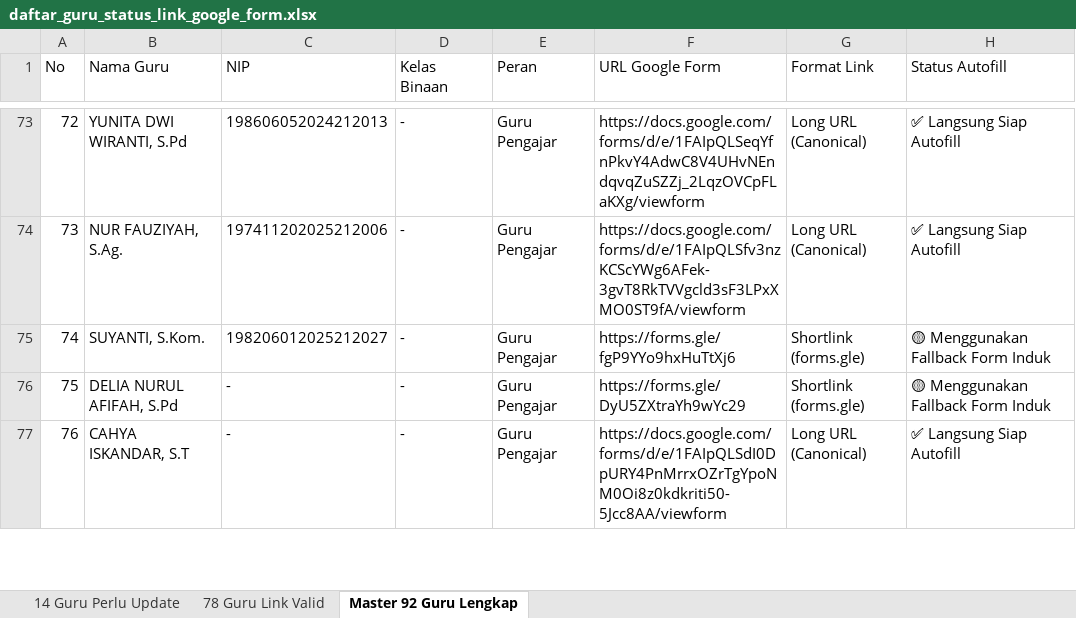
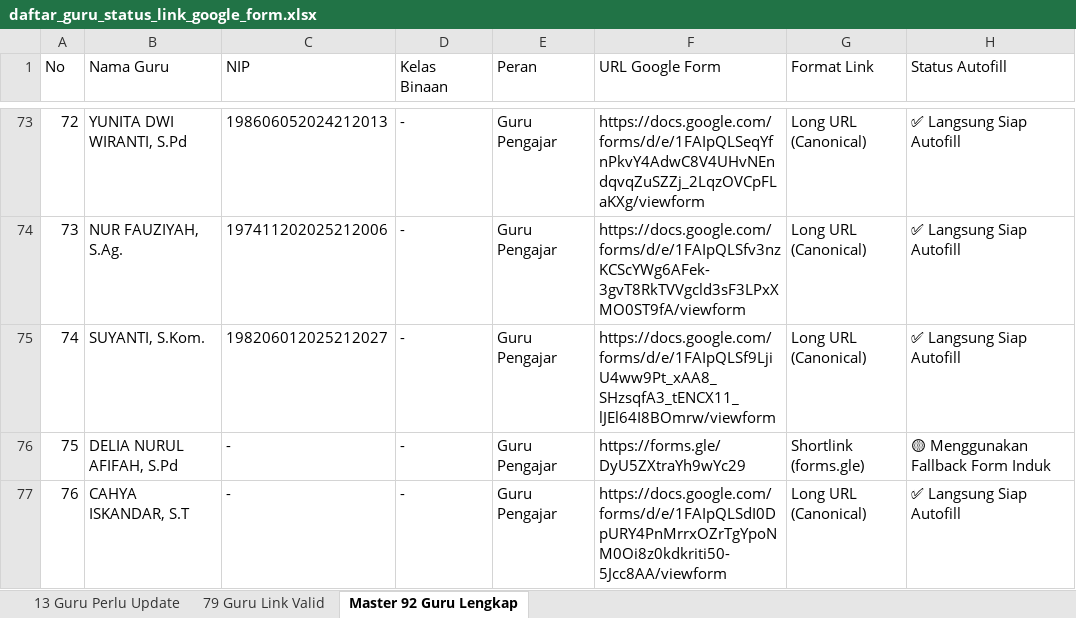
Before and after one commit to iskakfatoni/portalautoform, an Excel workbook: daftar_guru_status_link_google_form.xlsx, sheet Master 92 Guru Lengkap, drawn as a sheet; only a part is shown, gaps mark what is left out; values as stored, in another font and other column widths than the file's, no borders; the diff names each change by its address in the sheet, - before the commit and + after, or states it on an @@ line.

Commit message:
Update SUYANTI, S.Kom. Google Form URL and update Excel export

```diff
--- a/daftar_guru_status_link_google_form.xlsx (sheet Master 92 Guru Lengkap)
+++ b/daftar_guru_status_link_google_form.xlsx (sheet Master 92 Guru Lengkap)
-sheet tab: 14 Guru Perlu Update
+sheet tab: 13 Guru Perlu Update
-sheet tab: 78 Guru Link Valid
+sheet tab: 79 Guru Link Valid
-F75 (URL Google Form): https://forms.gle/fgP9YYo9hxHuTtXj6
+F75 (URL Google Form): https://docs.google.com/forms/d/e/1FAIpQLSf9LjiU4ww9Pt_xAA8_SHzsqfA3_tENCX11_lJEl64I8BOmrw/viewform
-G75 (Format Link): Shortlink (forms.gle)
+G75 (Format Link): Long URL (Canonical)
-H75 (Status Autofill): 🟡 Menggunakan Fallback Form Induk
+H75 (Status Autofill): ✅ Langsung Siap Autofill
```
Also changed, not shown: sheet 13 Guru Perlu Update, sheet 79 Guru Link Valid, 1 other file.
